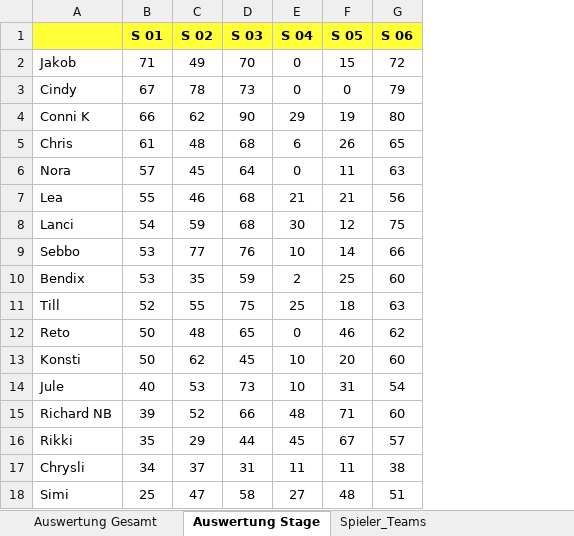
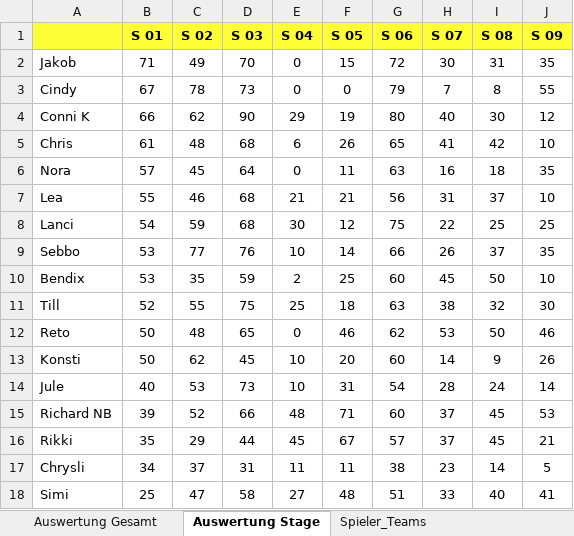
Before and after one commit to mongoimmsen98-cpu/TdF2026.github.io, an Excel workbook: tdf_tippspiel_master.xlsx, sheet Auswertung Stage, drawn as a sheet; values as stored, in another font and other column widths than the file's, no borders; the diff names each change by its address in the sheet, - before the commit and + after, or states it on an @@ line.

```diff
--- a/tdf_tippspiel_master.xlsx (sheet Auswertung Stage)
+++ b/tdf_tippspiel_master.xlsx (sheet Auswertung Stage)
+column H (S 07), rows 2-18: 30 | 7 | 40 | 41 | 16 | 31 | 22 | 26 | 45 | 38 | 53 | 14 | 28 | 37 | 37 | 23 | 33
+column I (S 08), rows 2-18: 31 | 8 | 30 | 42 | 18 | 37 | 25 | 37 | 50 | 32 | 50 | 9 | 24 | 45 | 45 | 14 | 40
+column J (S 09), rows 2-18: 35 | 55 | 12 | 10 | 35 | 10 | 25 | 35 | 10 | 30 | 46 | 26 | 14 | 53 | 21 | 5 | 41
```
Also changed, not shown: sheet Auswertung Gesamt, sheet Ergebnisse_Roh, sheet Spieler_Teams, sheet Startlist2026, other sheet tabs.
